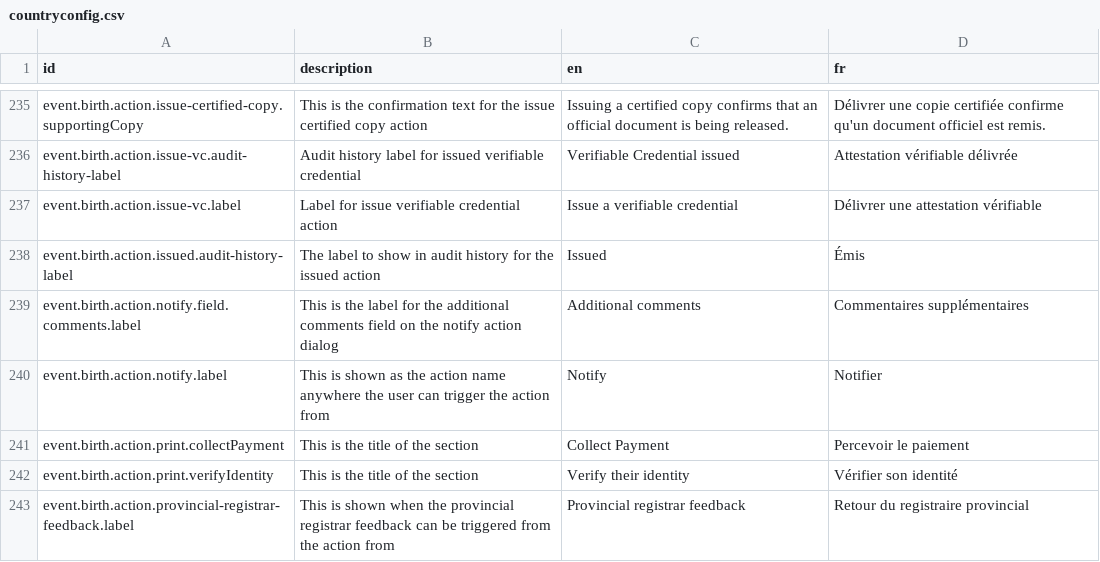
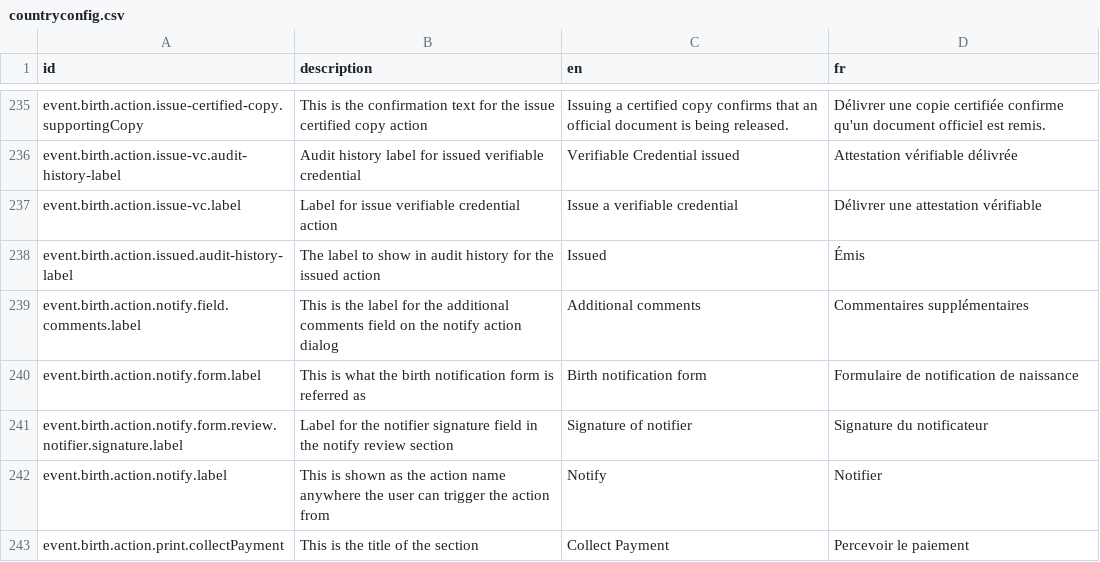
Before and after one commit to opencrvs/opencrvs-core, a CSV file: packages/testland/src/translations/countryconfig.csv, drawn as a sheet; only a part is shown, gaps mark what is left out; the shorter side is filled out with more unchanged rows; the diff names each change by its address in the sheet, - before the commit and + after, or states it on an @@ line.

Commit message:
progress with isolating notification form

```diff
--- a/packages/testland/src/translations/countryconfig.csv
+++ b/packages/testland/src/translations/countryconfig.csv
+row 240: event.birth.action.notify.form.label | This is what the birth notification form is referred as | Birth notification form | Formulaire de notification de naissance
+row 241: event.birth.action.notify.form.review.notifier.signature.label | Label for the notifier signature field in the notify review section | Signature of notifier | Signature du notificateur
```
Also changed, not shown: 19 other files.
